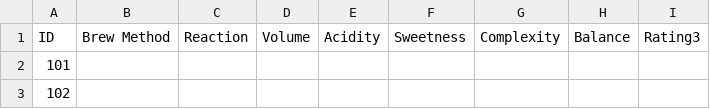
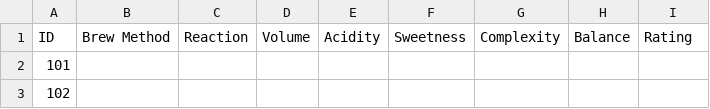
Before and after one commit to jacoma/coffee_app, a CSV file: coffee_ratings.csv, drawn as a sheet; only a part is shown.

```diff
--- a/coffee_ratings.csv
+++ b/coffee_ratings.csv
@@ -1,2 +1,2 @@
-ID,Brew Method,Reaction,Volume,Acidity,Sweetness,Complexity,Balance,Rating3
+ID,Brew Method,Reaction,Volume,Acidity,Sweetness,Complexity,Balance,Rating
 101,,,,,,,,
```
Also changed, not shown: 55 other files.
